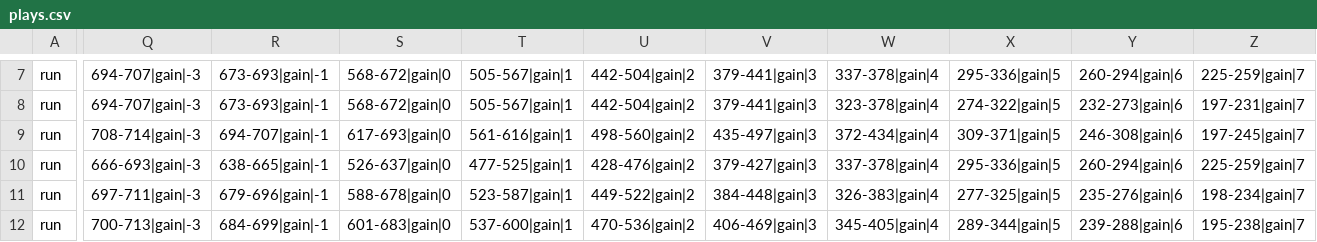
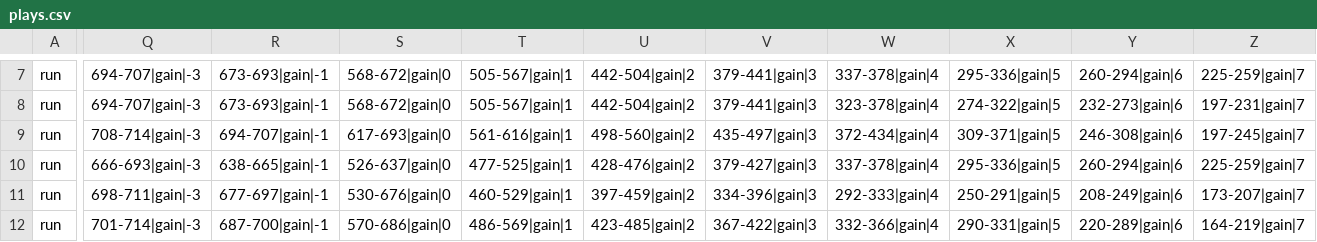
Before and after one commit to Watchful1/CFBRef, a CSV file: data/plays.csv, drawn as a sheet; only a part is shown, gaps mark what is left out; the diff covers the shown part only; the diff names each change by its address in the sheet, - before the commit and + after, or states it on an @@ line.

```diff
--- a/data/plays.csv
+++ b/data/plays.csv
-Q11: 697-711|gain|-3
+Q11: 698-711|gain|-3
-R11: 679-696|gain|-1
+R11: 677-697|gain|-1
-S11: 588-678|gain|0
+S11: 530-676|gain|0
-T11: 523-587|gain|1
+T11: 460-529|gain|1
-U11: 449-522|gain|2
+U11: 397-459|gain|2
-V11: 384-448|gain|3
+V11: 334-396|gain|3
-W11: 326-383|gain|4
+W11: 292-333|gain|4
-X11: 277-325|gain|5
+X11: 250-291|gain|5
-Y11: 235-276|gain|6
+Y11: 208-249|gain|6
-Z11: 198-234|gain|7
+Z11: 173-207|gain|7
-Q12: 700-713|gain|-3
+Q12: 701-714|gain|-3
-R12: 684-699|gain|-1
+R12: 687-700|gain|-1
-S12: 601-683|gain|0
+S12: 570-686|gain|0
-T12: 537-600|gain|1
+T12: 486-569|gain|1
-U12: 470-536|gain|2
+U12: 423-485|gain|2
-V12: 406-469|gain|3
+V12: 367-422|gain|3
-W12: 345-405|gain|4
+W12: 332-366|gain|4
-X12: 289-344|gain|5
+X12: 290-331|gain|5
-Y12: 239-288|gain|6
+Y12: 220-289|gain|6
-Z12: 195-238|gain|7
+Z12: 164-219|gain|7
```
Also changed, not shown: 117 edited cells elsewhere in this file, 6 other files.
